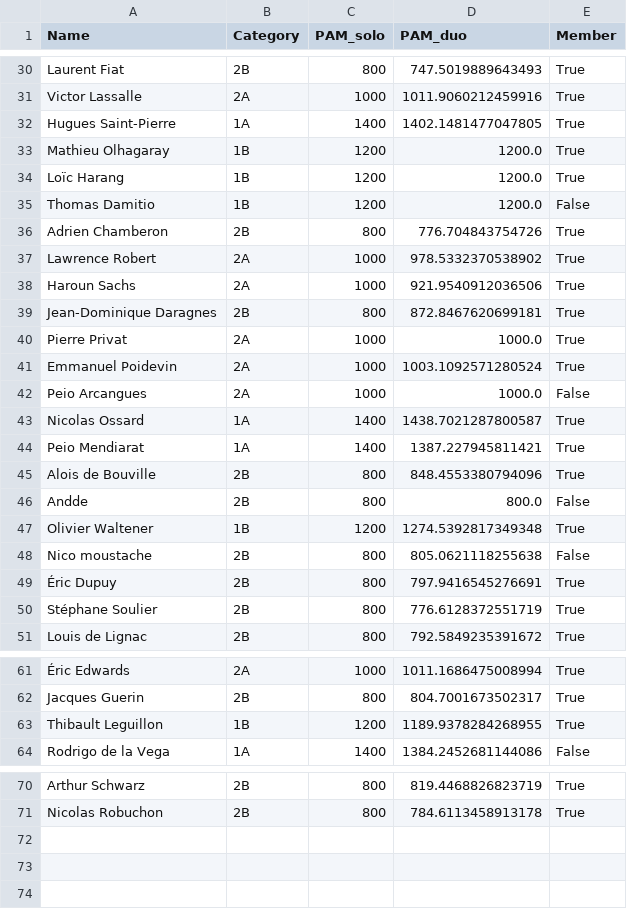
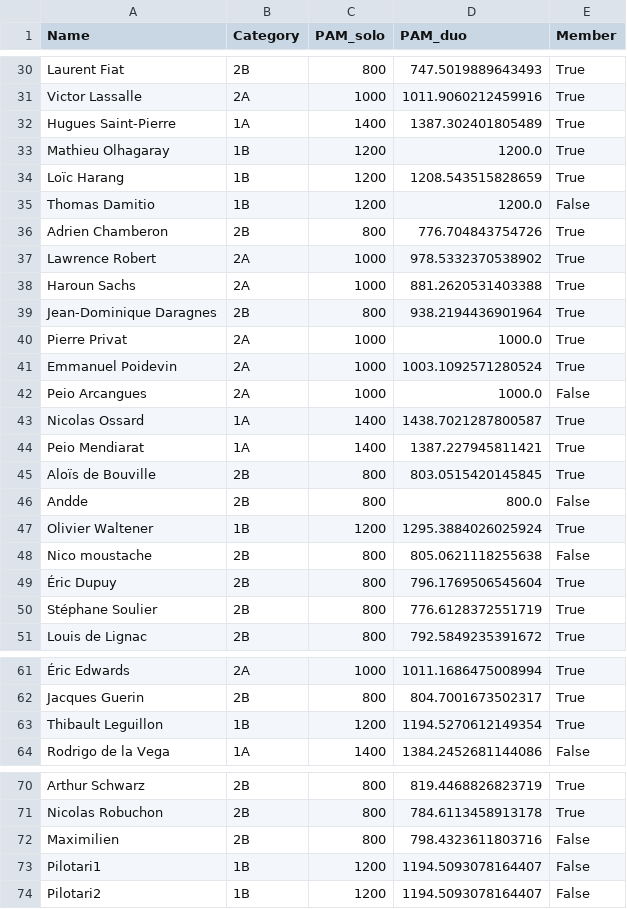
Before and after one commit to respatte/PartidaAntolatzekoMaila, a CSV file: pilotariak.csv, drawn as a sheet; only a part is shown, gaps mark what is left out; the diff covers the shown part only; the diff names each change by its address in the sheet, - before the commit and + after, or states it on an @@ line.

```diff
--- a/pilotariak.csv
+++ b/pilotariak.csv
-D32 (PAM_duo): 1402.1481477047805
+D32 (PAM_duo): 1387.302401805489
-D34 (PAM_duo): 1200.0
+D34 (PAM_duo): 1208.543515828659
-D38 (PAM_duo): 921.9540912036506
+D38 (PAM_duo): 881.2620531403388
-D39 (PAM_duo): 872.8467620699181
+D39 (PAM_duo): 938.2194436901964
-A45 (Name): Alois de Bouville
+A45 (Name): Aloïs de Bouville
-D45 (PAM_duo): 848.4553380794096
+D45 (PAM_duo): 803.0515420145845
-D47 (PAM_duo): 1274.5392817349348
+D47 (PAM_duo): 1295.3884026025924
-D49 (PAM_duo): 797.9416545276691
+D49 (PAM_duo): 796.1769506545604
-D63 (PAM_duo): 1189.9378284268955
+D63 (PAM_duo): 1194.5270612149354
+row 72: Maximilien | 2B | 800 | 798.4323611803716 | False
+row 73: Pilotari1 | 1B | 1200 | 1194.5093078164407 | False
+row 74: Pilotari2 | 1B | 1200 | 1194.5093078164407 | False
```
Also changed, not shown: 15 edited cells elsewhere in this file, partidak.csv, 1 other file.
